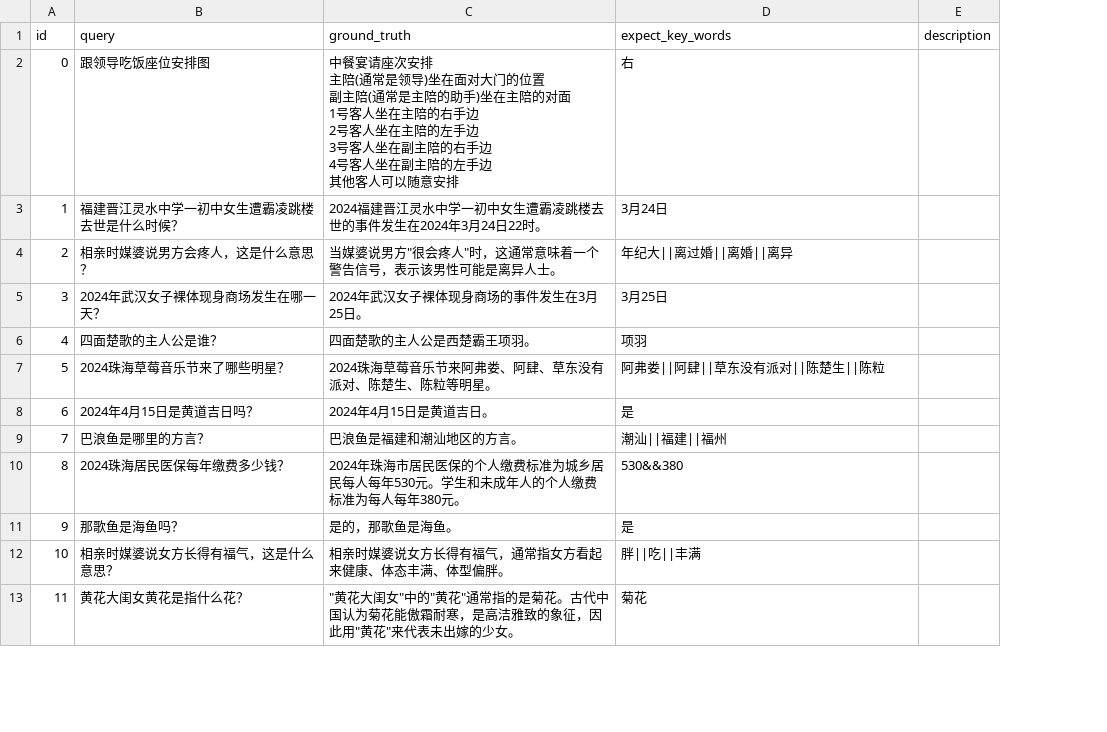
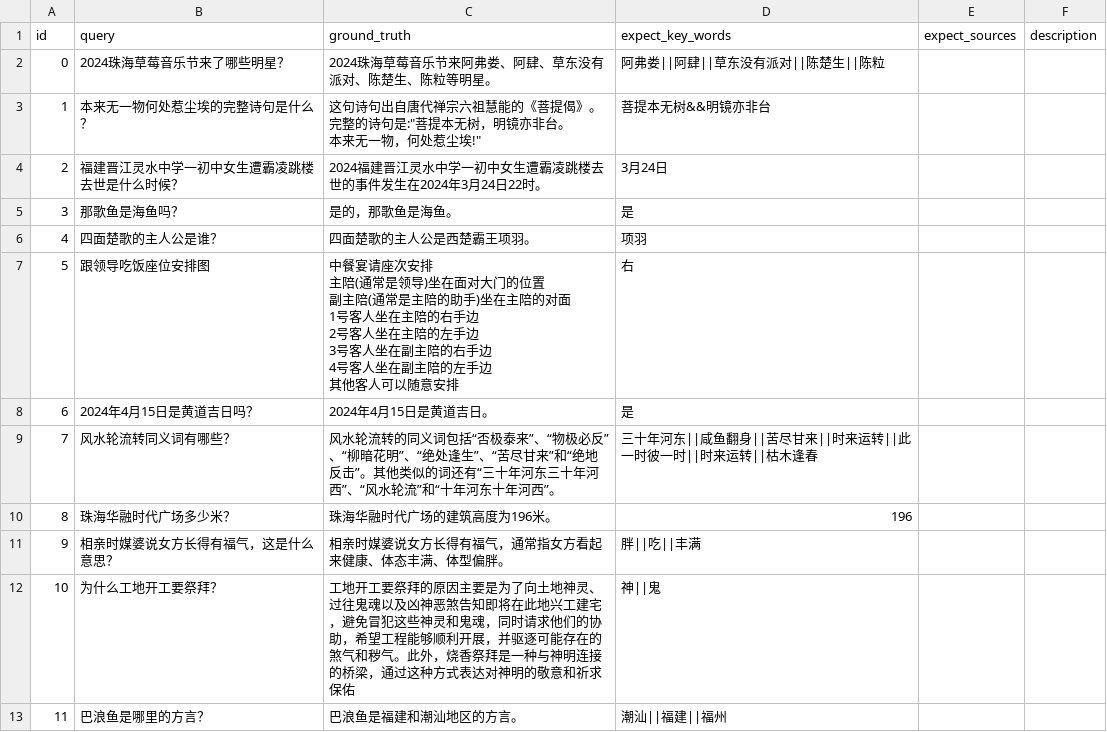
Before and after one commit to sparticleinc/ASEED, a CSV file: datasets/Simplified_Chinese/chinese_culture.csv, drawn as a sheet; only a part is shown; ↵ is a line break in a cell; the diff covers the shown part only; the diff names each change by its address in the sheet, - before the commit and + after, or states it on an @@ line.

Commit message:
refactor: Update chinese_culture.csv

```diff
--- a/datasets/Simplified_Chinese/chinese_culture.csv
+++ b/datasets/Simplified_Chinese/chinese_culture.csv
+column E (expect_sources), empty
-B2 (query): 跟领导吃饭座位安排图
+B2 (query): 2024珠海草莓音乐节来了哪些明星？
-C2 (ground_truth): 中餐宴请座次安排 ↵ 主陪(通常是领导)坐在面对大门的位置 ↵ 副主陪(通常是主陪的助手)坐在主陪的对面 ↵ 1号客人坐在主陪的右手边 ↵ 2号客人坐在主陪的左手边 ↵ 3号客人坐在副主陪的右手边 ↵ 4号客人坐在副主陪的左手边 ↵ 其他客人可以随意安排
+C2 (ground_truth): 2024珠海草莓音乐节来阿弗娄、阿肆、草东没有派对、陈楚生、陈粒等明星。
-D2 (expect_key_words): 右
+D2 (expect_key_words): 阿弗娄||阿肆||草东没有派对||陈楚生||陈粒
-B3 (query): 福建晋江灵水中学一初中女生遭霸凌跳楼去世是什么时候？
+B3 (query): 本来无一物何处惹尘埃的完整诗句是什么？
-C3 (ground_truth): 2024福建晋江灵水中学一初中女生遭霸凌跳楼去世的事件发生在2024年3月24日22时。
+C3 (ground_truth): 这句诗句出自唐代禅宗六祖慧能的《菩提偈》。完整的诗句是:"菩提本无树，明镜亦非台。 ↵ 本来无一物，何处惹尘埃!"
-D3 (expect_key_words): 3月24日
+D3 (expect_key_words): 菩提本无树&&明镜亦非台
-B4 (query): 相亲时媒婆说男方会疼人，这是什么意思？
+B4 (query): 福建晋江灵水中学一初中女生遭霸凌跳楼去世是什么时候？
-C4 (ground_truth): 当媒婆说男方"很会疼人"时，这通常意味着一个警告信号，表示该男性可能是离异人士。
+C4 (ground_truth): 2024福建晋江灵水中学一初中女生遭霸凌跳楼去世的事件发生在2024年3月24日22时。
-D4 (expect_key_words): 年纪大||离过婚||离婚||离异
+D4 (expect_key_words): 3月24日
-B5 (query): 2024年武汉女子裸体现身商场发生在哪一天？
+B5 (query): 那歌鱼是海鱼吗？
-C5 (ground_truth): 2024年武汉女子裸体现身商场的事件发生在3月25日。
+C5 (ground_truth): 是的，那歌鱼是海鱼。
-D5 (expect_key_words): 3月25日
+D5 (expect_key_words): 是
-B7 (query): 2024珠海草莓音乐节来了哪些明星？
+B7 (query): 跟领导吃饭座位安排图
-C7 (ground_truth): 2024珠海草莓音乐节来阿弗娄、阿肆、草东没有派对、陈楚生、陈粒等明星。
+C7 (ground_truth): 中餐宴请座次安排 ↵ 主陪(通常是领导)坐在面对大门的位置 ↵ 副主陪(通常是主陪的助手)坐在主陪的对面 ↵ 1号客人坐在主陪的右手边 ↵ 2号客人坐在主陪的左手边 ↵ 3号客人坐在副主陪的右手边 ↵ 4号客人坐在副主陪的左手边 ↵ 其他客人可以随意安排
-D7 (expect_key_words): 阿弗娄||阿肆||草东没有派对||陈楚生||陈粒
+D7 (expect_key_words): 右
-B9 (query): 巴浪鱼是哪里的方言？
+B9 (query): 风水轮流转同义词有哪些？
-C9 (ground_truth): 巴浪鱼是福建和潮汕地区的方言。
+C9 (ground_truth): 风水轮流转的同义词包括“否极泰来”、“物极必反”、“柳暗花明”、“绝处逢生”、“苦尽甘来”和“绝地反击”。其他类似的词还有“三十年河东三十年河西”、“风水轮流”和“十年河东十年河西”。
-D9 (expect_key_words): 潮汕||福建||福州
+D9 (expect_key_words): 三十年河东||咸鱼翻身||苦尽甘来||时来运转||此一时彼一时||时来运转||枯木逢春
-B10 (query): 2024珠海居民医保每年缴费多少钱？
+B10 (query): 珠海华融时代广场多少米？
-C10 (ground_truth): 2024年珠海市居民医保的个人缴费标准为城乡居民每人每年530元。学生和未成年人的个人缴费标准为每人每年380元。
+C10 (ground_truth): 珠海华融时代广场的建筑高度为196米。
-D10 (expect_key_words): 530&&380
+D10 (expect_key_words): 196
-B11 (query): 那歌鱼是海鱼吗？
+B11 (query): 相亲时媒婆说女方长得有福气，这是什么意思？
-C11 (ground_truth): 是的，那歌鱼是海鱼。
+C11 (ground_truth): 相亲时媒婆说女方长得有福气，通常指女方看起来健康、体态丰满、体型偏胖。
-D11 (expect_key_words): 是
+D11 (expect_key_words): 胖||吃||丰满
-B12 (query): 相亲时媒婆说女方长得有福气，这是什么意思？
+B12 (query): 为什么工地开工要祭拜？
-C12 (ground_truth): 相亲时媒婆说女方长得有福气，通常指女方看起来健康、体态丰满、体型偏胖。
+C12 (ground_truth): 工地开工要祭拜的原因主要是为了向土地神灵、过往鬼魂以及凶神恶煞告知即将在此地兴工建宅，避免冒犯这些神灵和鬼魂，同时请求他们的协助，希望工程能够顺利开展，并驱逐可能存在的煞气和秽气。此外，烧香祭拜是一种与神明连接的桥梁，通过这种方式表达对神明的敬意和祈求保佑
-D12 (expect_key_words): 胖||吃||丰满
+D12 (expect_key_words): 神||鬼
-B13 (query): 黄花大闺女黄花是指什么花？
+B13 (query): 巴浪鱼是哪里的方言？
-C13 (ground_truth): "黄花大闺女"中的"黄花"通常指的是菊花。古代中国认为菊花能傲霜耐寒，是高洁雅致的象征，因此用"黄花"来代表未出嫁的少女。
+C13 (ground_truth): 巴浪鱼是福建和潮汕地区的方言。
-D13 (expect_key_words): 菊花
+D13 (expect_key_words): 潮汕||福建||福州
```
Also changed, not shown: 21 edited cells elsewhere in this file.
